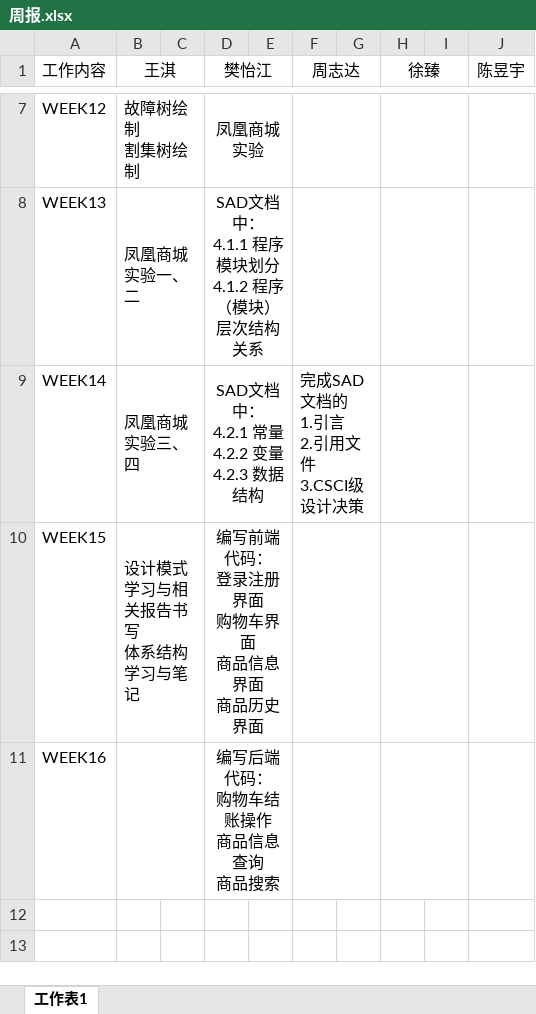
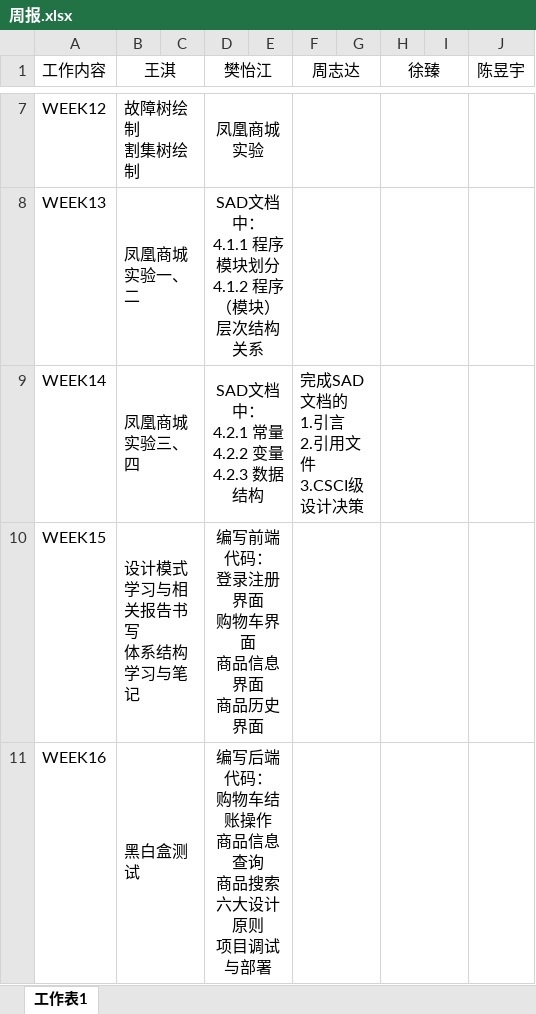
Before and after one commit to zhen-xu77/-, an Excel workbook: 周报.xlsx, sheet 工作表1, drawn as a sheet; only a part is shown, gaps mark what is left out; values as stored, in another font and other column widths than the file's, no borders; ↵ is a line break in a cell; the diff names each change by its address in the sheet, - before the commit and + after, or states it on an @@ line.

```diff
--- a/周报.xlsx (sheet 工作表1)
+++ b/周报.xlsx (sheet 工作表1)
-B11 (王淇): (empty)
+B11 (王淇): 黑白盒测试
-D11 (樊怡江): 编写后端代码： ↵ 购物车结账操作 ↵ 商品信息查询 ↵ 商品搜索
+D11 (樊怡江): 编写后端代码： ↵ 购物车结账操作 ↵ 商品信息查询 ↵ 商品搜索 ↵ 六大设计原则 ↵ 项目调试与部署
```
Also changed, not shown: 1 other file.
